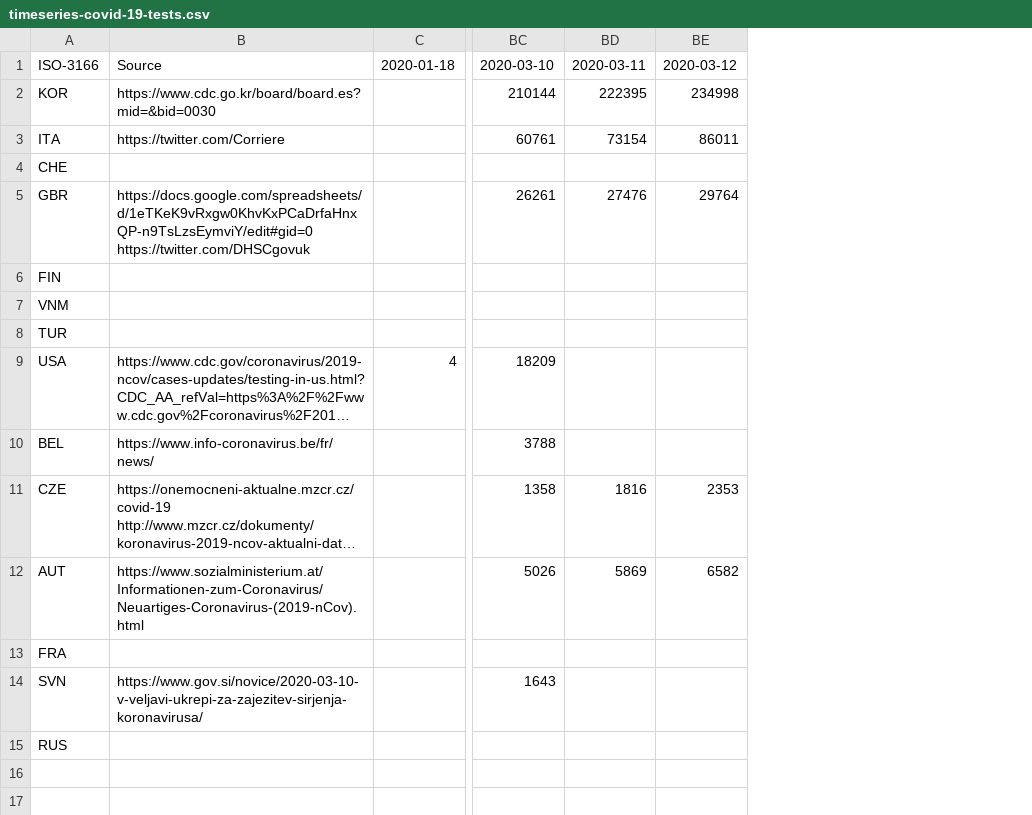
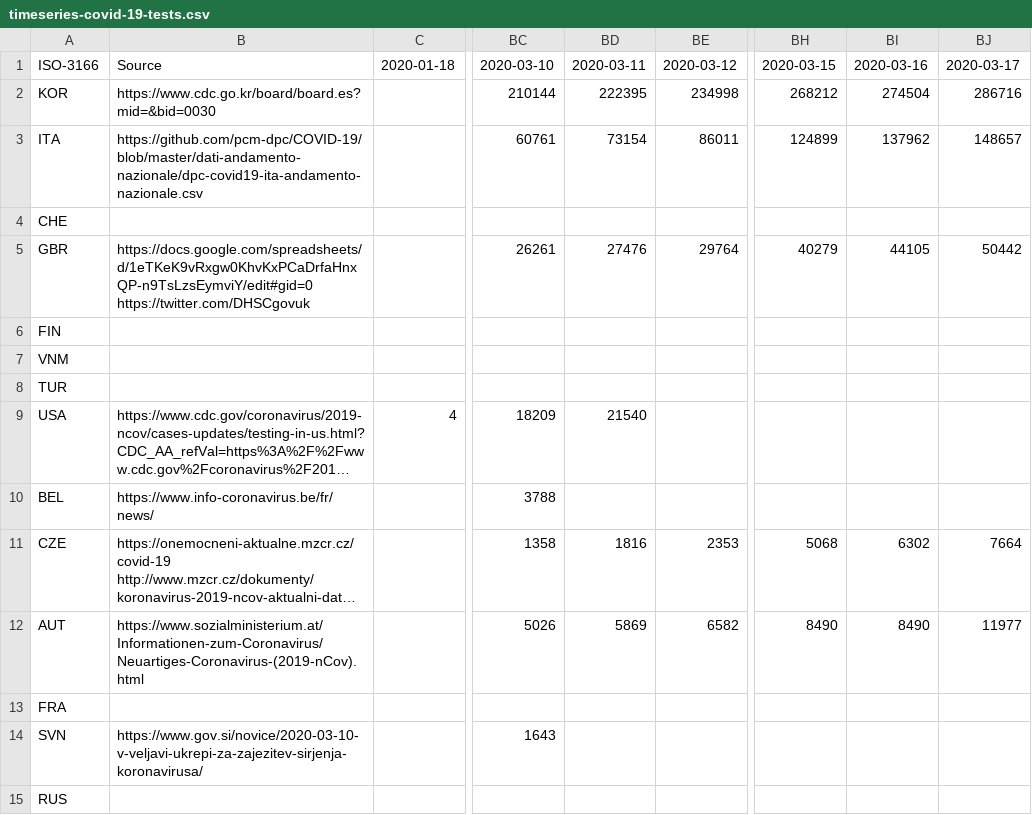
Before and after one commit to bernardn/covid-19, a CSV file: data/timeseries-covid-19-tests.csv, drawn as a sheet; only a part is shown, gaps mark what is left out; long unchanged cells end in …; the diff names each change by its address in the sheet, - before the commit and + after, or states it on an @@ line.

```diff
--- a/data/timeseries-covid-19-tests.csv
+++ b/data/timeseries-covid-19-tests.csv
+column BH, rows 1-12: 2020-03-15 | 268212 | 124899 |  | 40279 |  |  |  |  |  | 5068 | 8490
+column BI, rows 1-12: 2020-03-16 | 274504 | 137962 |  | 44105 |  |  |  |  |  | 6302 | 8490
+column BJ, rows 1-12: 2020-03-17 | 286716 | 148657 |  | 50442 |  |  |  |  |  | 7664 | 11977
-B3: https://twitter.com/Corriere
+B3: https://github.com/pcm-dpc/COVID-19/blob/master/dati-andamento-nazionale/dpc-covid19-ita-andamento-nazionale.csv
-BD9: (empty)
+BD9: 21540
```
Also changed, not shown: 1 other file.
